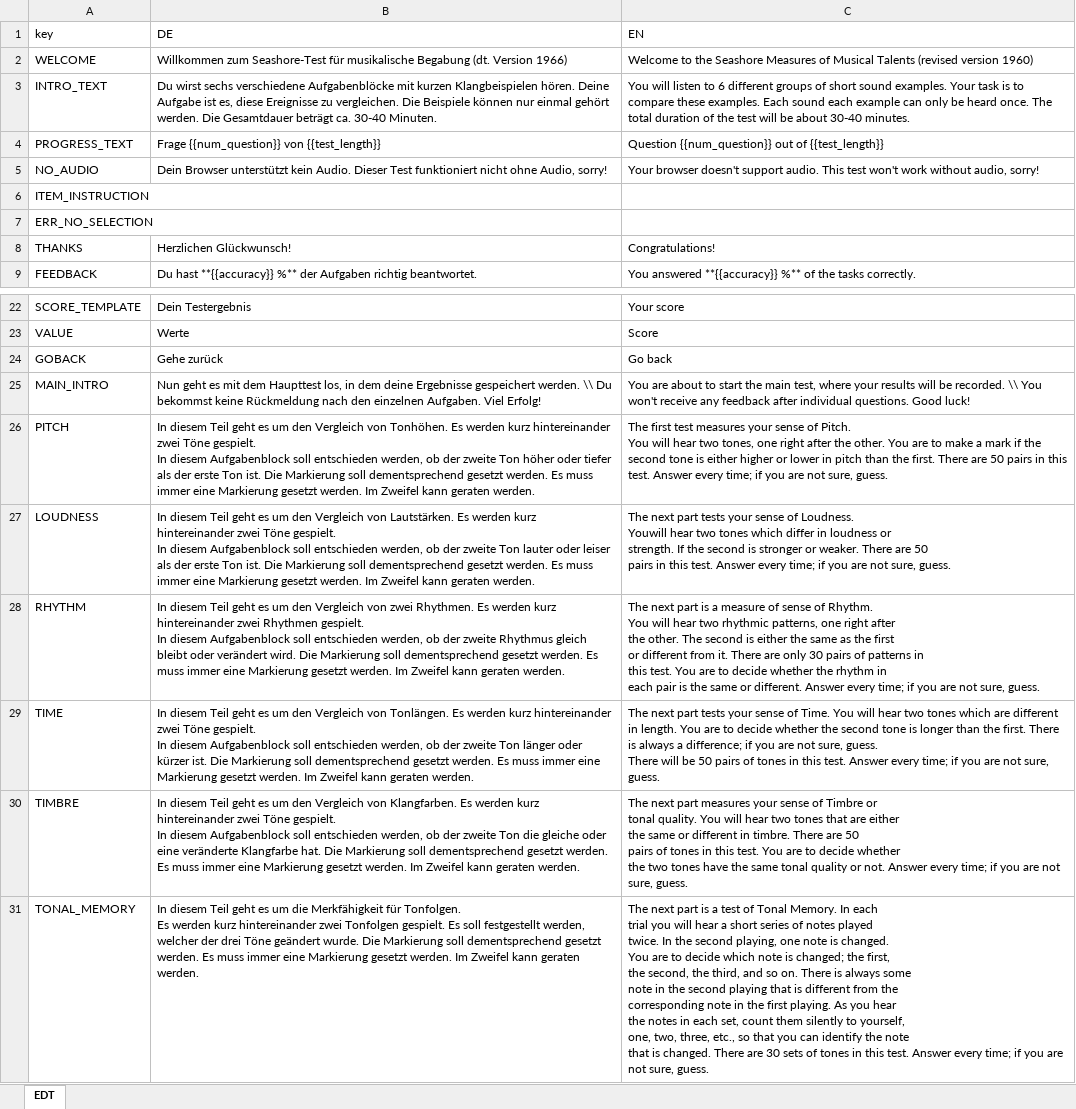
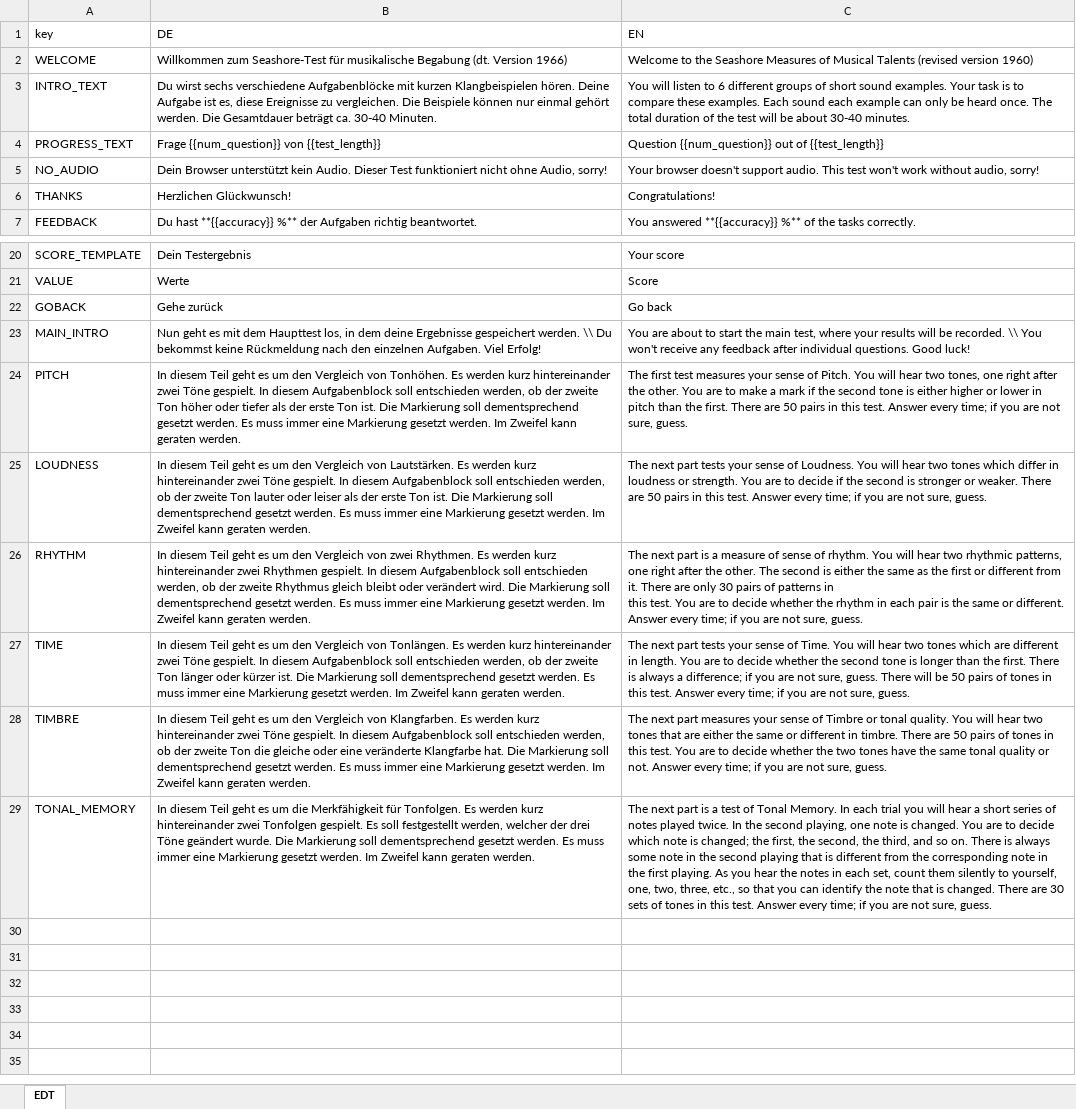
Before and after one commit to klausfrieler/SMT, an Excel workbook: data_raw/SMT_dict.xlsx, sheet EDT, drawn as a sheet; only a part is shown, gaps mark what is left out; values as stored, in another font and other column widths than the file's, no borders; charts and pictures not drawn; removed rows and columns are numbered as before the commit, all else as after; ↵ is a line break in a cell; the diff names each change by its address in the sheet, - before the commit and + after, or states it on an @@ line.

```diff
--- a/data_raw/SMT_dict.xlsx (sheet EDT)
+++ b/data_raw/SMT_dict.xlsx (sheet EDT)
-row 6: ITEM_INSTRUCTION
-row 7: ERR_NO_SELECTION
-B24 (DE): …geraten werden.
+B24 (DE): …geraten werden.
-C24 (EN): …sure, guess.
+C24 (EN): …sure, guess.
-B25 (DE): …geraten werden.
+B25 (DE): …geraten werden.
-C25 (EN): …of Loudness. ↵ Youwill hear two tones which differ in loudness or ↵ strength. If the second…
+C25 (EN): …of Loudness. You will hear two tones which differ in loudness or strength. You are to decide if the second…
-B26 (DE): …geraten werden.
+B26 (DE): …geraten werden.
-C26 (EN): …sense of Rhythm. ↵ You will…
+C26 (EN): …sense of rhythm. You will…
-B27 (DE): …geraten werden.
+B27 (DE): …geraten werden.
-C27 (EN): …sure, guess.
+C27 (EN): …sure, guess.
-B28 (DE): …geraten werden.
+B28 (DE): …geraten werden.
-C28 (EN): …sure, guess.
+C28 (EN): …sure, guess.
-B29 (DE): …geraten werden.
+B29 (DE): …geraten werden.
-C29 (EN): …sure, guess.
+C29 (EN): …sure, guess.
```
Also changed, not shown: charts or pictures, 25 other files.
